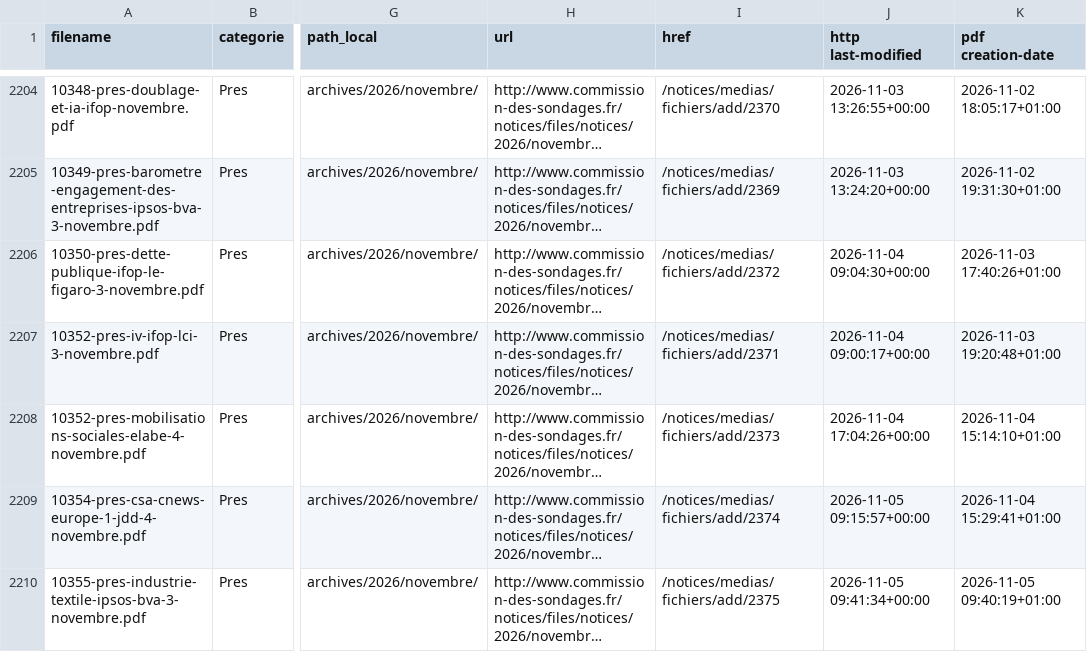
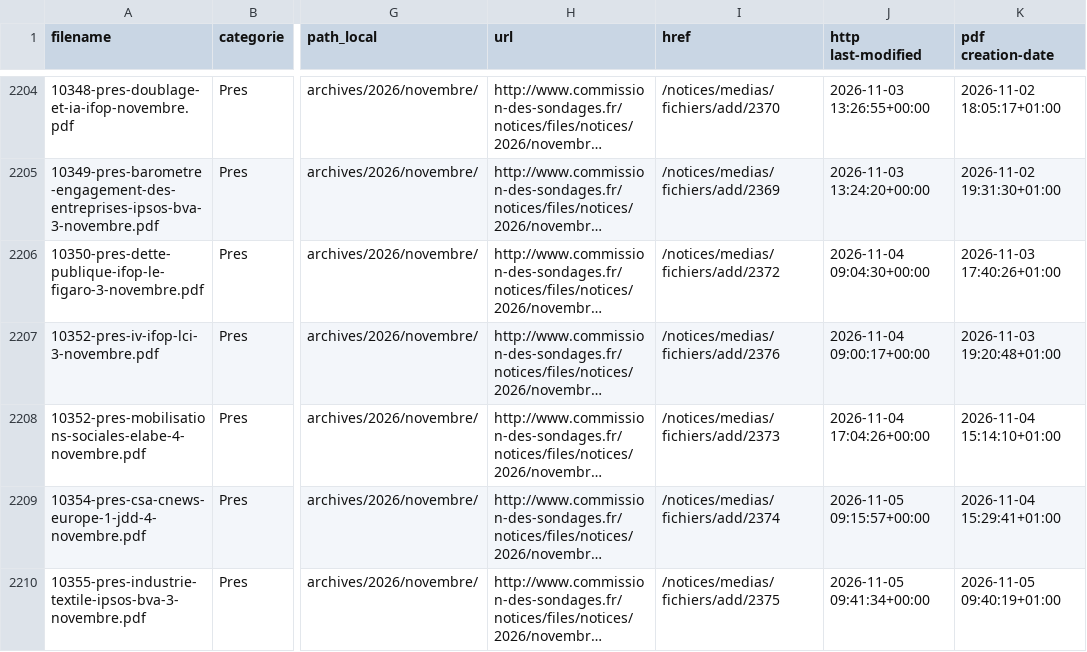
Before and after one commit to Ipuch/sondages-commission-index, a CSV file: notices_catalog.csv, drawn as a sheet; only a part is shown, gaps mark what is left out; long unchanged cells end in …; the diff covers the shown part only; the diff names each change by its address in the sheet, - before the commit and + after, or states it on an @@ line.

```diff
--- a/notices_catalog.csv
+++ b/notices_catalog.csv
-I2207 (href): /notices/medias/fichiers/add/2371
+I2207 (href): /notices/medias/fichiers/add/2376
```
Also changed, not shown: 3 added rows and 1 edited cell elsewhere in this file, base.csv, files.csv, 6 other files.
